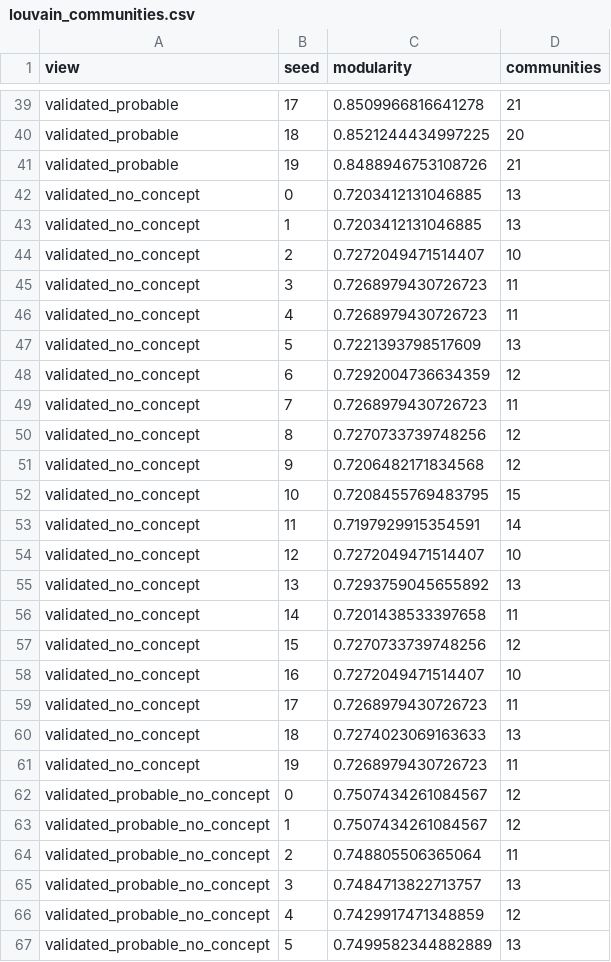
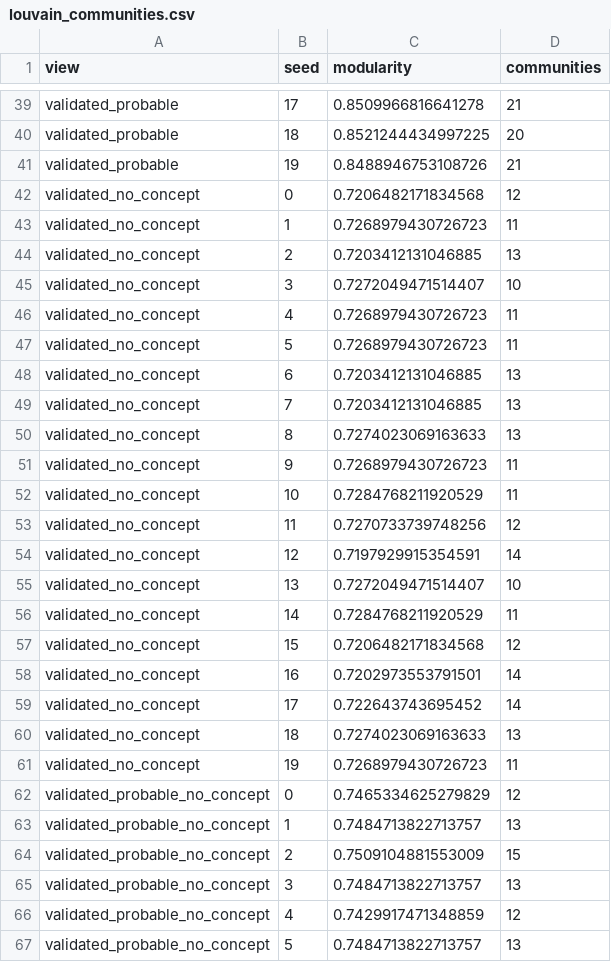
Before and after one commit to argamas23/Research, a CSV file: Mine/outputs/network_analysis/louvain_communities.csv, drawn as a sheet; only a part is shown, gaps mark what is left out; the diff covers the shown part only.

```diff
--- a/Mine/outputs/network_analysis/louvain_communities.csv
+++ b/Mine/outputs/network_analysis/louvain_communities.csv
@@ -41,27 +41,27 @@ validated_probable,18,0.8521244434997225,20
 validated_probable,19,0.8488946753108726,21
-validated_no_concept,0,0.7203412131046885,13
-validated_no_concept,1,0.7203412131046885,13
-validated_no_concept,2,0.7272049471514407,10
-validated_no_concept,3,0.7268979430726723,11
+validated_no_concept,0,0.7206482171834568,12
+validated_no_concept,1,0.7268979430726723,11
+validated_no_concept,2,0.7203412131046885,13
+validated_no_concept,3,0.7272049471514407,10
 validated_no_concept,4,0.7268979430726723,11
-validated_no_concept,5,0.7221393798517609,13
-validated_no_concept,6,0.7292004736634359,12
-validated_no_concept,7,0.7268979430726723,11
-validated_no_concept,8,0.7270733739748256,12
-validated_no_concept,9,0.7206482171834568,12
-validated_no_concept,10,0.7208455769483795,15
-validated_no_concept,11,0.7197929915354591,14
-validated_no_concept,12,0.7272049471514407,10
-validated_no_concept,13,0.7293759045655892,13
-validated_no_concept,14,0.7201438533397658,11
-validated_no_concept,15,0.7270733739748256,12
-validated_no_concept,16,0.7272049471514407,10
-validated_no_concept,17,0.7268979430726723,11
+validated_no_concept,5,0.7268979430726723,11
+validated_no_concept,6,0.7203412131046885,13
+validated_no_concept,7,0.7203412131046885,13
+validated_no_concept,8,0.7274023069163633,13
+validated_no_concept,9,0.7268979430726723,11
+validated_no_concept,10,0.7284768211920529,11
+validated_no_concept,11,0.7270733739748256,12
+validated_no_concept,12,0.7197929915354591,14
+validated_no_concept,13,0.7272049471514407,10
+validated_no_concept,14,0.7284768211920529,11
+validated_no_concept,15,0.7206482171834568,12
+validated_no_concept,16,0.7202973553791501,14
+validated_no_concept,17,0.722643743695452,14
 validated_no_concept,18,0.7274023069163633,13
 validated_no_concept,19,0.7268979430726723,11
-validated_probable_no_concept,0,0.7507434261084567,12
-validated_probable_no_concept,1,0.7507434261084567,12
-validated_probable_no_concept,2,0.748805506365064,11
+validated_probable_no_concept,0,0.7465334625279829,12
+validated_probable_no_concept,1,0.7484713822713757,13
+validated_probable_no_concept,2,0.7509104881553009,15
 validated_probable_no_concept,3,0.7484713822713757,13
 validated_probable_no_concept,4,0.7429917471348859,12
-validated_probable_no_concept,5,0.7499582344882889,13
+validated_probable_no_concept,5,0.7484713822713757,13
```
Also changed, not shown: 1 added row, 1 removed row and 33 edited cells elsewhere in this file, Mine/outputs/network_analysis/louvain_community_summary.csv, 3 other files.
